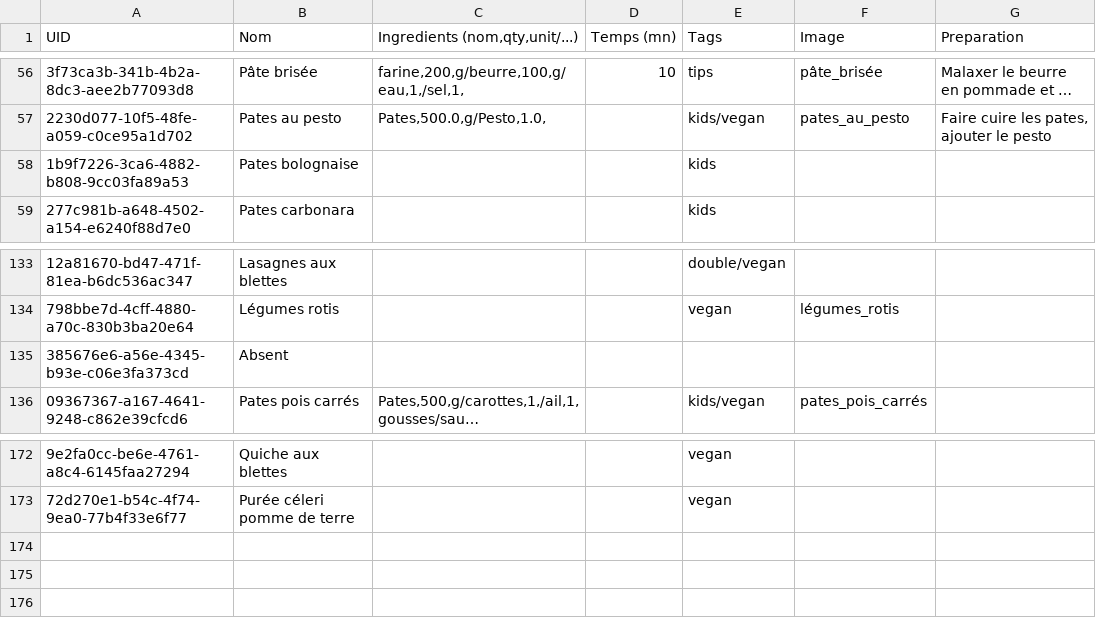
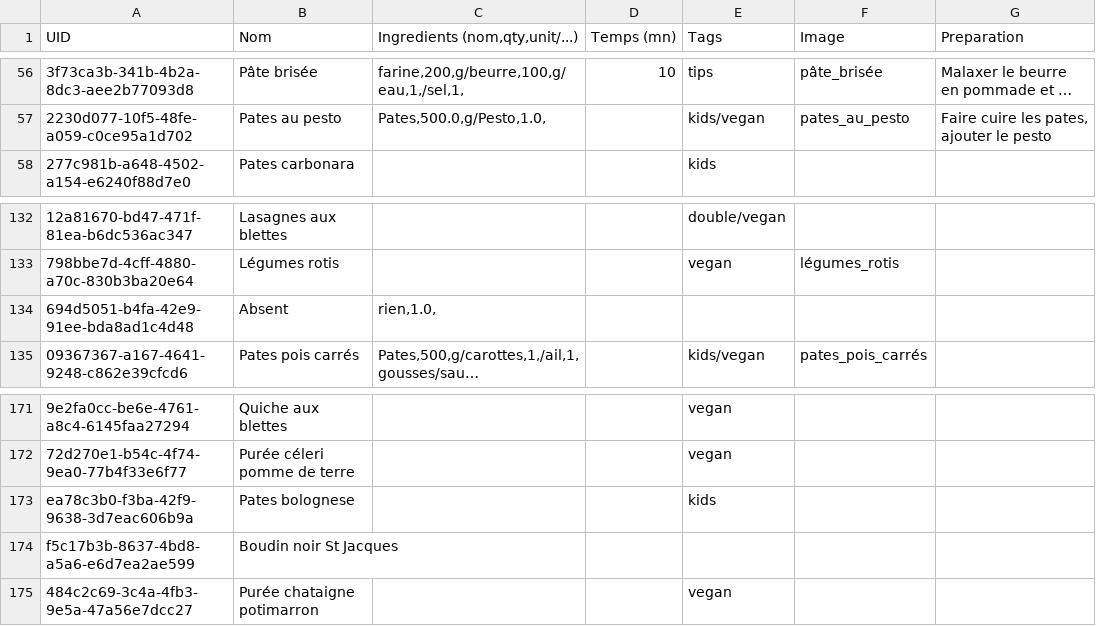
Before and after one commit to juvarlet/a_table, a CSV file: backup/recipe_backup.csv, drawn as a sheet; only a part is shown, gaps mark what is left out; long unchanged cells end in …; removed rows and columns are numbered as before the commit, all else as after; the diff names each change by its address in the sheet, - before the commit and + after, or states it on an @@ line.

```diff
--- a/backup/recipe_backup.csv
+++ b/backup/recipe_backup.csv
-row 58: 1b9f7226-3ca6-4882-b808-9cc03fa89a53 | Pates bolognaise |  |  | kids
-row 135: 385676e6-a56e-4345-b93e-c06e3fa373cd | Absent
+row 134: 694d5051-b4fa-42e9-91ee-bda8ad1c4d48 | Absent | rien,1.0,
+row 173: ea78c3b0-f3ba-42f9-9638-3d7eac606b9a | Pates bolognese |  |  | kids
+row 174: f5c17b3b-8637-4bd8-a5a6-e6d7ea2ae599 | Boudin noir St Jacques
+row 175: 484c2c69-3c4a-4fb3-9e5a-47a56e7dcc27 | Purée chataigne potimarron |  |  | vegan
```
Also changed, not shown: Historique.csv, MesRecettes.csv, 7 other files.
